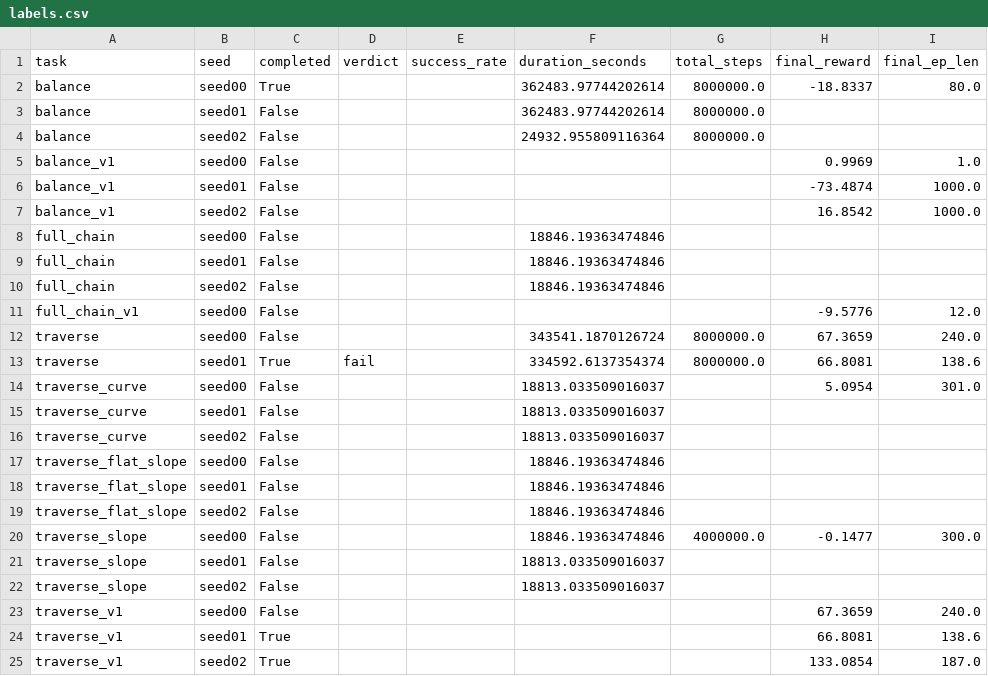
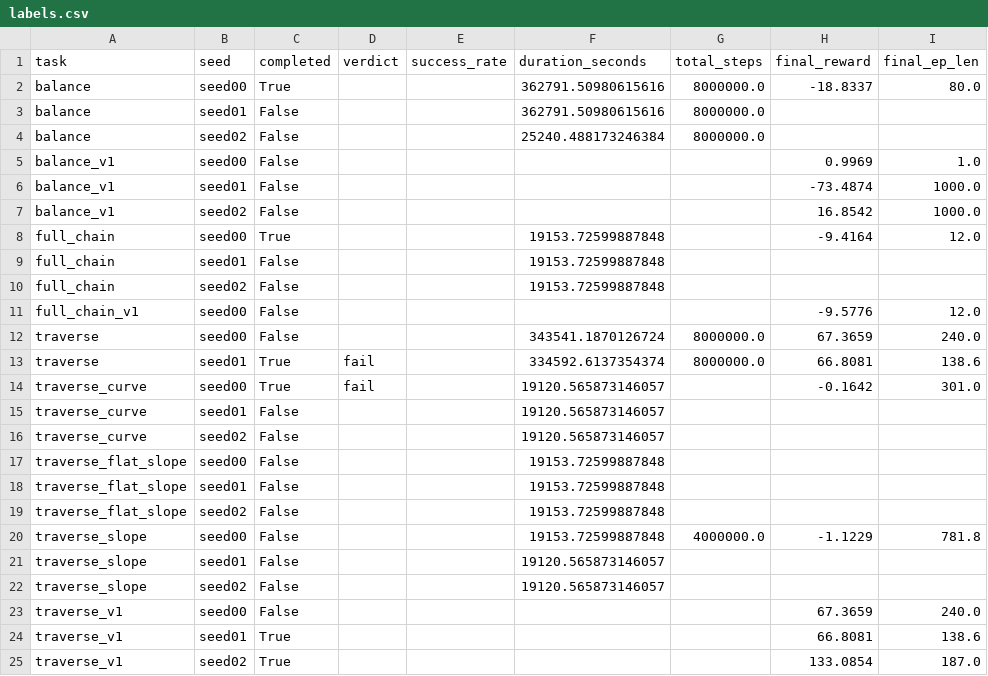
Before and after one commit to Anhao1314/go2_lianghua, a CSV file: data/datasets/labels.csv, drawn as a sheet.

```diff
--- a/data/datasets/labels.csv
+++ b/data/datasets/labels.csv
@@ -1,5 +1,5 @@
 task,seed,completed,verdict,success_rate,duration_seconds,total_steps,final_reward,final_ep_len
-balance,seed00,True,,,362483.97744202614,8000000.0,-18.8337,80.0
-balance,seed01,False,,,362483.97744202614,8000000.0,,
-balance,seed02,False,,,24932.955809116364,8000000.0,,
+balance,seed00,True,,,362791.50980615616,8000000.0,-18.8337,80.0
+balance,seed01,False,,,362791.50980615616,8000000.0,,
+balance,seed02,False,,,25240.488173246384,8000000.0,,
 balance_v1,seed00,False,,,,,0.9969,1.0
@@ -7,5 +7,5 @@ balance_v1,seed01,False,,,,,-73.4874,1000.0
 balance_v1,seed02,False,,,,,16.8542,1000.0
-full_chain,seed00,False,,,18846.19363474846,,,
-full_chain,seed01,False,,,18846.19363474846,,,
-full_chain,seed02,False,,,18846.19363474846,,,
+full_chain,seed00,True,,,19153.72599887848,,-9.4164,12.0
+full_chain,seed01,False,,,19153.72599887848,,,
+full_chain,seed02,False,,,19153.72599887848,,,
 full_chain_v1,seed00,False,,,,,-9.5776,12.0
@@ -13,11 +13,11 @@ traverse,seed00,False,,,343541.1870126724,8000000.0,67.3659,240.0
 traverse,seed01,True,fail,,334592.6137354374,8000000.0,66.8081,138.6
-traverse_curve,seed00,False,,,18813.033509016037,,5.0954,301.0
-traverse_curve,seed01,False,,,18813.033509016037,,,
-traverse_curve,seed02,False,,,18813.033509016037,,,
-traverse_flat_slope,seed00,False,,,18846.19363474846,,,
-traverse_flat_slope,seed01,False,,,18846.19363474846,,,
-traverse_flat_slope,seed02,False,,,18846.19363474846,,,
-traverse_slope,seed00,False,,,18846.19363474846,4000000.0,-0.1477,300.0
-traverse_slope,seed01,False,,,18813.033509016037,,,
-traverse_slope,seed02,False,,,18813.033509016037,,,
+traverse_curve,seed00,True,fail,,19120.565873146057,,-0.1642,301.0
+traverse_curve,seed01,False,,,19120.565873146057,,,
+traverse_curve,seed02,False,,,19120.565873146057,,,
+traverse_flat_slope,seed00,False,,,19153.72599887848,,,
+traverse_flat_slope,seed01,False,,,19153.72599887848,,,
+traverse_flat_slope,seed02,False,,,19153.72599887848,,,
+traverse_slope,seed00,False,,,19153.72599887848,4000000.0,-1.1229,781.8
+traverse_slope,seed01,False,,,19120.565873146057,,,
+traverse_slope,seed02,False,,,19120.565873146057,,,
 traverse_v1,seed00,False,,,,,67.3659,240.0
```
Also changed, not shown: data/datasets/eval_points.csv, data/datasets/reports.csv, 3 other files.
